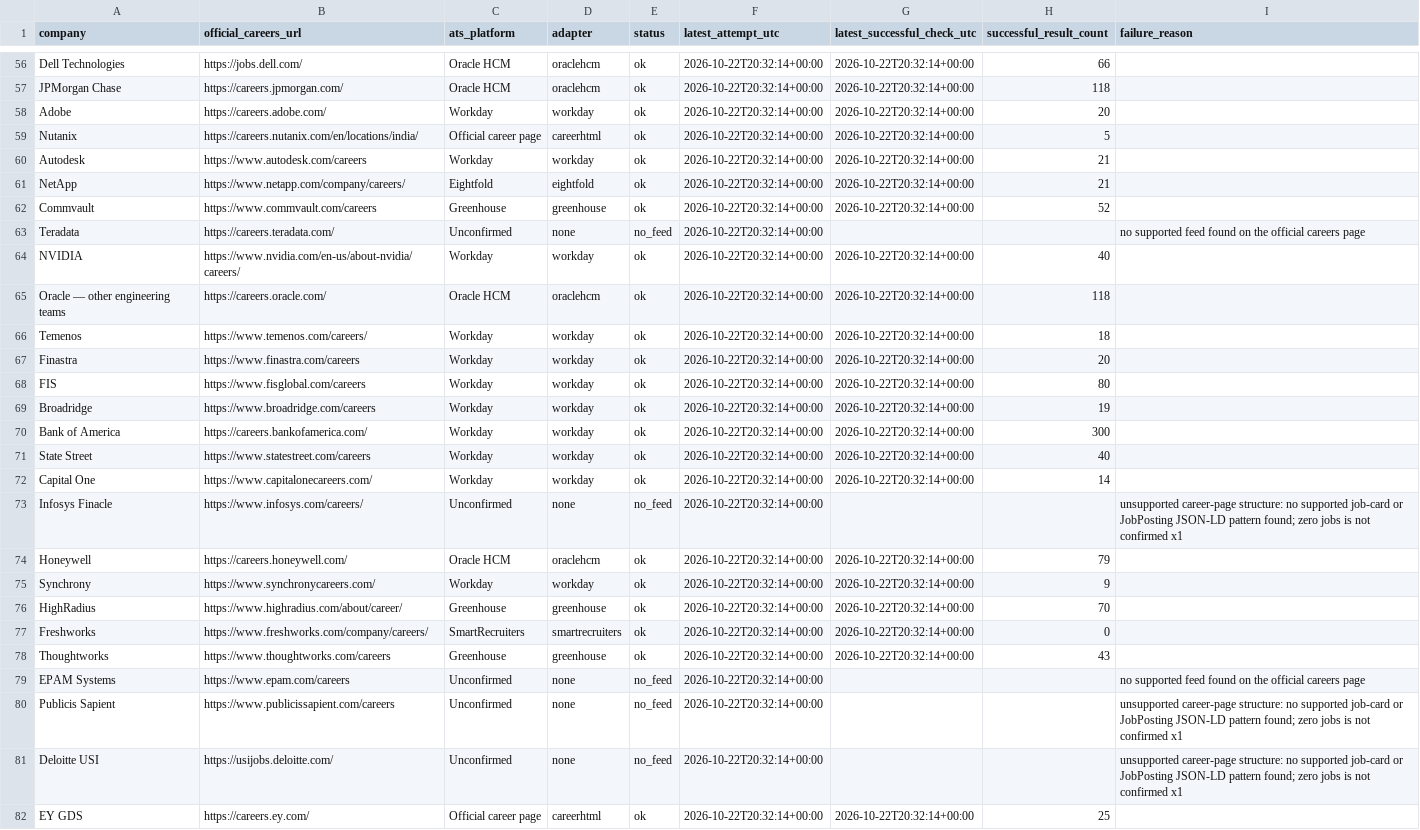
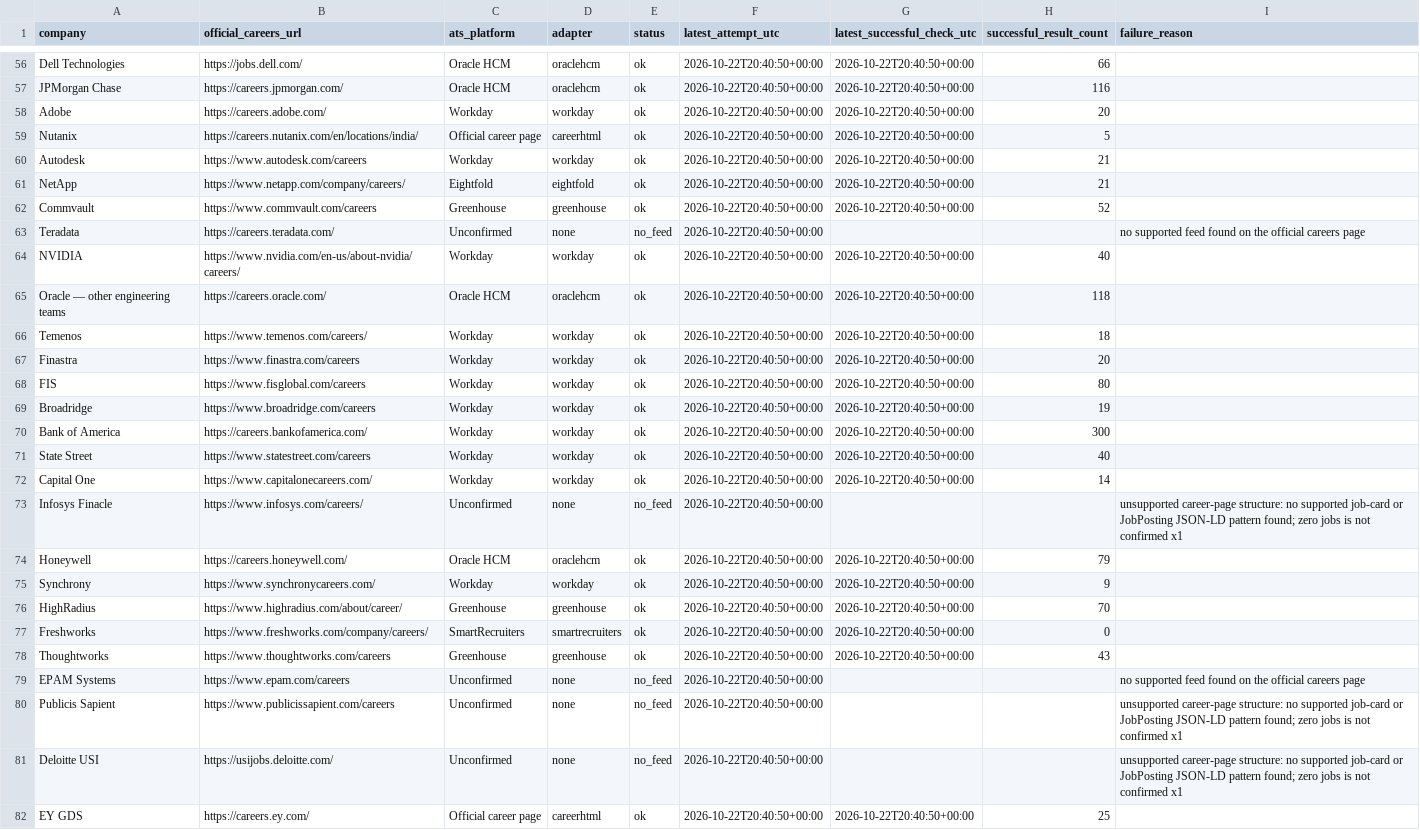
Before and after one commit to tarunkrishna13579-hash/Alerts, a CSV file: state/source_coverage.csv, drawn as a sheet; only a part is shown, gaps mark what is left out; the diff covers the shown part only; the diff names each change by its address in the sheet, - before the commit and + after, or states it on an @@ line.

```diff
--- a/state/source_coverage.csv
+++ b/state/source_coverage.csv
-F56:F82 (latest_attempt_utc): 2026-10-22T20:32:14+00:00
+F56:F82 (latest_attempt_utc): 2026-10-22T20:40:50+00:00
-G56:G62 (latest_successful_check_utc): 2026-10-22T20:32:14+00:00
+G56:G62 (latest_successful_check_utc): 2026-10-22T20:40:50+00:00
-H57 (successful_result_count): 118
+H57 (successful_result_count): 116
-G64:G72 (latest_successful_check_utc): 2026-10-22T20:32:14+00:00
+G64:G72 (latest_successful_check_utc): 2026-10-22T20:40:50+00:00
-G74:G78 (latest_successful_check_utc): 2026-10-22T20:32:14+00:00
+G74:G78 (latest_successful_check_utc): 2026-10-22T20:40:50+00:00
-G82 (latest_successful_check_utc): 2026-10-22T20:32:14+00:00
+G82 (latest_successful_check_utc): 2026-10-22T20:40:50+00:00
```
Also changed, not shown: 100 edited cells elsewhere in this file, 1 other file.
